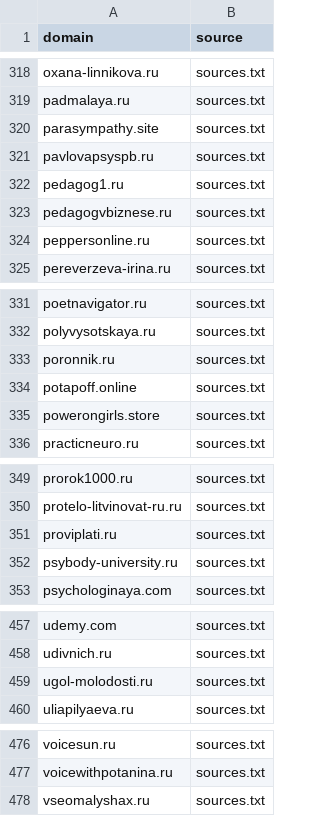
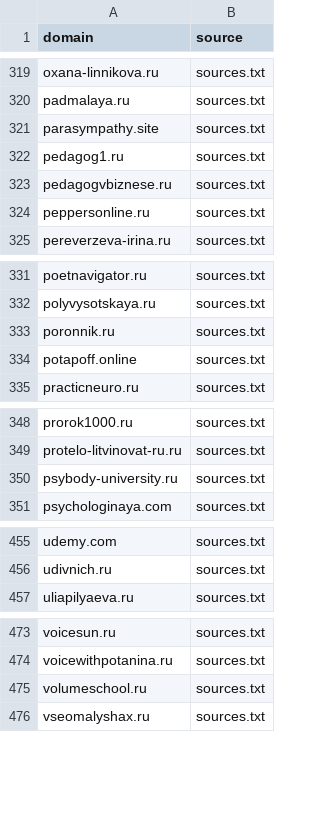
Before and after one commit to xlollypop22/rf-online-schools-registry., a CSV file: data/raw_domains.csv, drawn as a sheet; only a part is shown, gaps mark what is left out; removed rows and columns are numbered as before the commit, all else as after; the diff covers the shown part only; the diff names each change by its address in the sheet, - before the commit and + after, or states it on an @@ line.

```diff
--- a/data/raw_domains.csv
+++ b/data/raw_domains.csv
-row 321: pavlovapsyspb.ru | sources.txt
-row 335: powerongirls.store | sources.txt
-row 351: proviplati.ru | sources.txt
-row 459: ugol-molodosti.ru | sources.txt
+row 475: volumeschool.ru | sources.txt
```
Also changed, not shown: 3 added rows and 2 removed rows elsewhere in this file, data/registry_enriched.csv, data/registry_final.csv.
